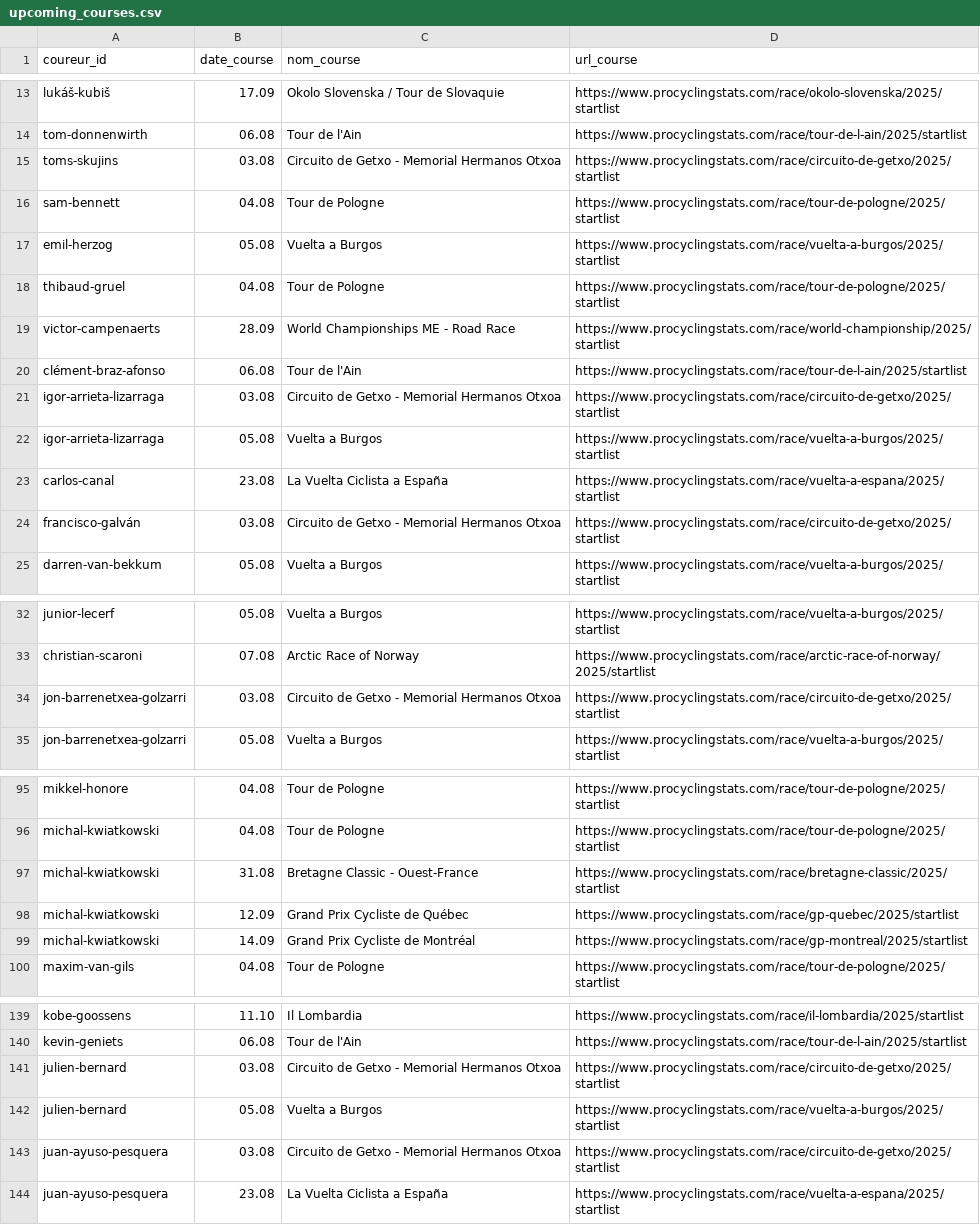
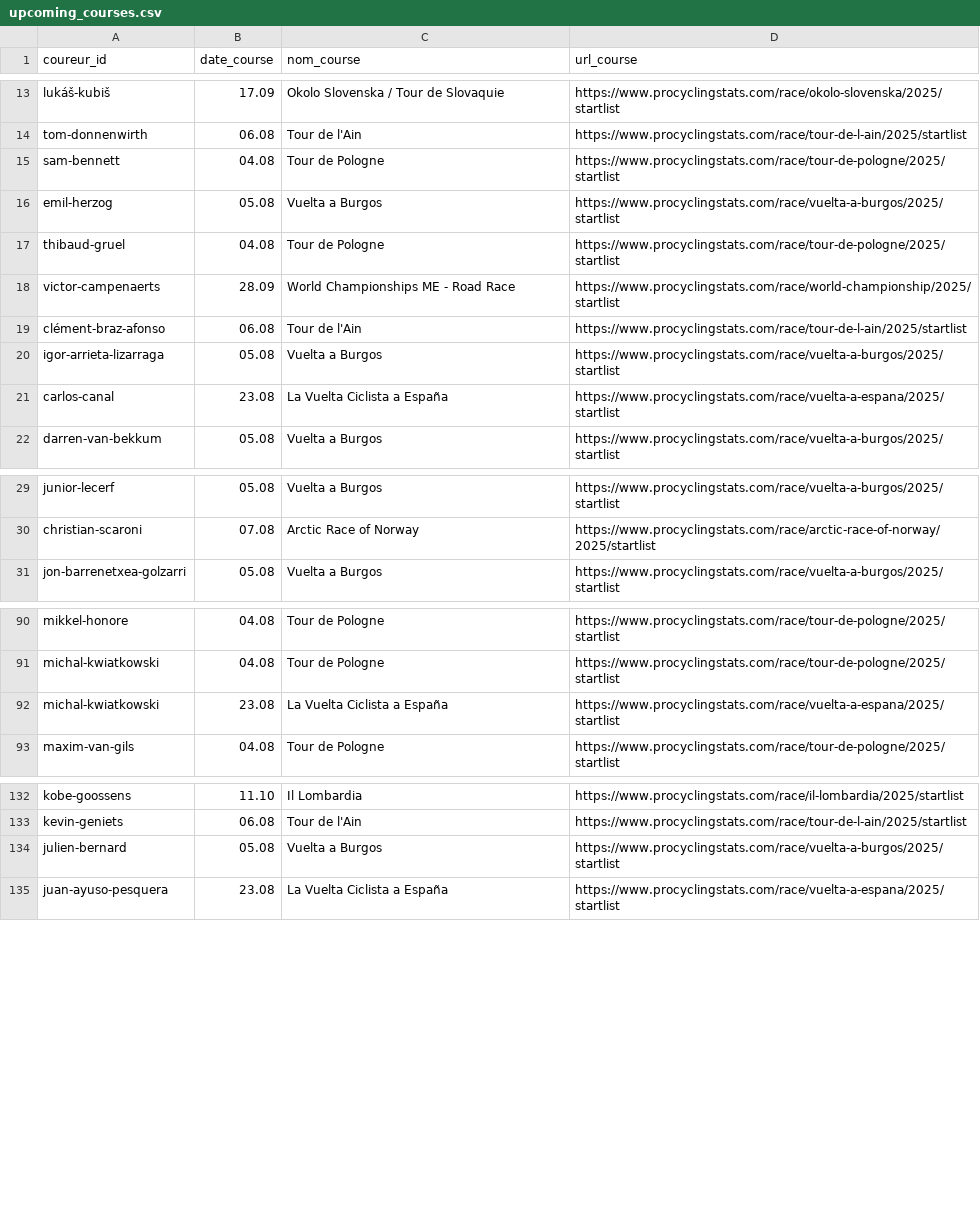
Before and after one commit to briceleborgne/data, a CSV file: upcoming_courses.csv, drawn as a sheet; only a part is shown, gaps mark what is left out; the diff covers the shown part only.

Commit message:
committing files

```diff
--- a/upcoming_courses.csv
+++ b/upcoming_courses.csv
@@ -14,3 +14,2 @@ lukáš-kubiš,17.09,Okolo Slovenska / Tour de Slovaquie,https://www.procyclings
 tom-donnenwirth,06.08,Tour de l'Ain,https://www.procyclingstats.com/race/tour-de-l-ain/2025/startlist
-toms-skujins,03.08,Circuito de Getxo - Memorial Hermanos Otxoa,https://www.procyclingstats.com/race/circuito-de-getxo/2025/startlist
 sam-bennett,04.08,Tour de Pologne,https://www.procyclingstats.com/race/tour-de-pologne/2025/startlist
@@ -20,6 +19,4 @@ victor-campenaerts,28.09,World Championships ME - Road Race,https://www.procycli
 clément-braz-afonso,06.08,Tour de l'Ain,https://www.procyclingstats.com/race/tour-de-l-ain/2025/startlist
-igor-arrieta-lizarraga,03.08,Circuito de Getxo - Memorial Hermanos Otxoa,https://www.procyclingstats.com/race/circuito-de-getxo/2025/startlist
 igor-arrieta-lizarraga,05.08,Vuelta a Burgos,https://www.procyclingstats.com/race/vuelta-a-burgos/2025/startlist
 carlos-canal,23.08,La Vuelta Ciclista a España,https://www.procyclingstats.com/race/vuelta-a-espana/2025/startlist
-francisco-galván,03.08,Circuito de Getxo - Memorial Hermanos Otxoa,https://www.procyclingstats.com/race/circuito-de-getxo/2025/startlist
 darren-van-bekkum,05.08,Vuelta a Burgos,https://www.procyclingstats.com/race/vuelta-a-burgos/2025/startlist
@@ -33,3 +30,2 @@ junior-lecerf,05.08,Vuelta a Burgos,https://www.procyclingstats.com/race/vuelta-
 christian-scaroni,07.08,Arctic Race of Norway,https://www.procyclingstats.com/race/arctic-race-of-norway/2025/startlist
-jon-barrenetxea-golzarri,03.08,Circuito de Getxo - Memorial Hermanos Otxoa,https://www.procyclingstats.com/race/circuito-de-getxo/2025/startlist
 jon-barrenetxea-golzarri,05.08,Vuelta a Burgos,https://www.procyclingstats.com/race/vuelta-a-burgos/2025/startlist
@@ -96,5 +91,3 @@ mikkel-honore,04.08,Tour de Pologne,https://www.procyclingstats.com/race/tour-de
 michal-kwiatkowski,04.08,Tour de Pologne,https://www.procyclingstats.com/race/tour-de-pologne/2025/startlist
-michal-kwiatkowski,31.08,Bretagne Classic - Ouest-France,https://www.procyclingstats.com/race/bretagne-classic/2025/startlist
-michal-kwiatkowski,12.09,Grand Prix Cycliste de Québec,https://www.procyclingstats.com/race/gp-quebec/2025/startlist
-michal-kwiatkowski,14.09,Grand Prix Cycliste de Montréal,https://www.procyclingstats.com/race/gp-montreal/2025/startlist
+michal-kwiatkowski,23.08,La Vuelta Ciclista a España,https://www.procyclingstats.com/race/vuelta-a-espana/2025/startlist
 maxim-van-gils,04.08,Tour de Pologne,https://www.procyclingstats.com/race/tour-de-pologne/2025/startlist
@@ -140,5 +133,3 @@ kobe-goossens,11.10,Il Lombardia,https://www.procyclingstats.com/race/il-lombard
 kevin-geniets,06.08,Tour de l'Ain,https://www.procyclingstats.com/race/tour-de-l-ain/2025/startlist
-julien-bernard,03.08,Circuito de Getxo - Memorial Hermanos Otxoa,https://www.procyclingstats.com/race/circuito-de-getxo/2025/startlist
 julien-bernard,05.08,Vuelta a Burgos,https://www.procyclingstats.com/race/vuelta-a-burgos/2025/startlist
-juan-ayuso-pesquera,03.08,Circuito de Getxo - Memorial Hermanos Otxoa,https://www.procyclingstats.com/race/circuito-de-getxo/2025/startlist
 juan-ayuso-pesquera,23.08,La Vuelta Ciclista a España,https://www.procyclingstats.com/race/vuelta-a-espana/2025/startlist
```
Also changed, not shown: 4 removed rows elsewhere in this file.
